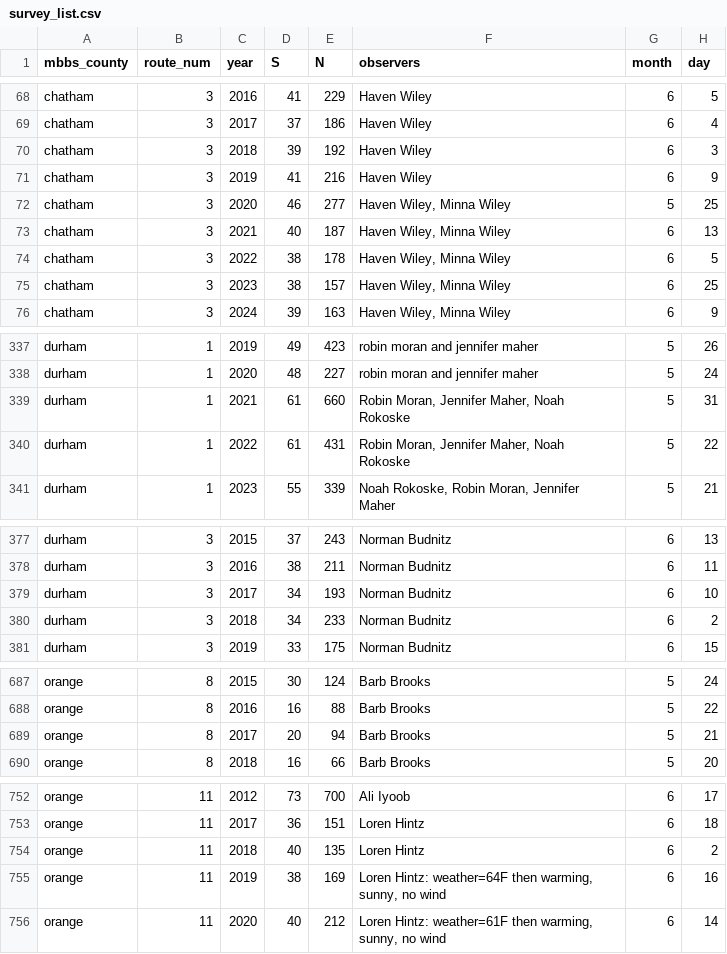
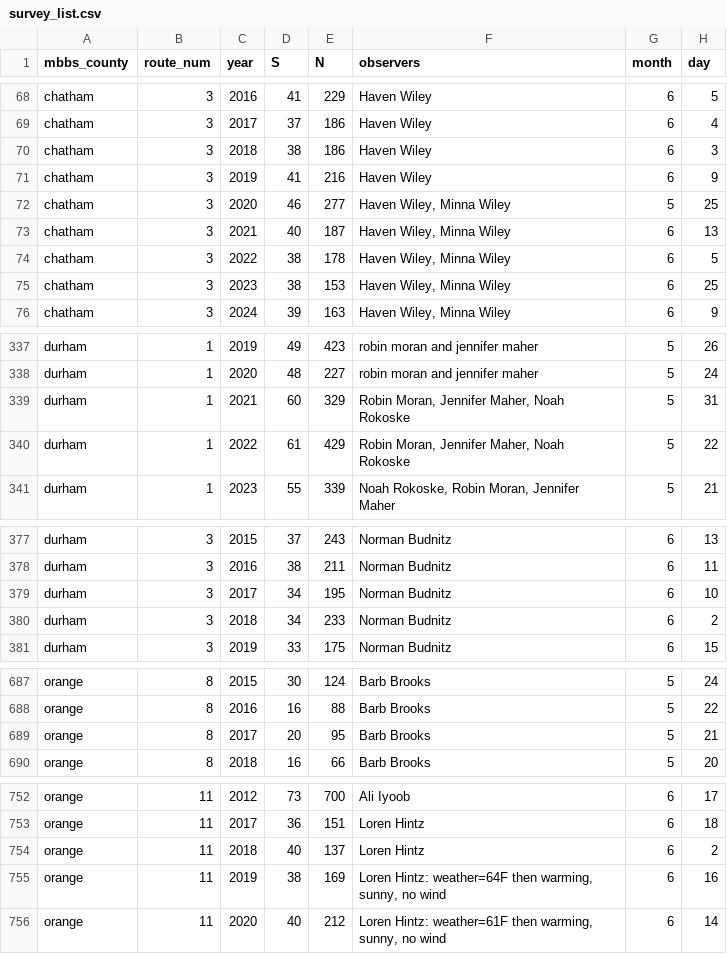
Before and after one commit to nc-minibbs/mbbs, a CSV file: inst/extdata/survey_list.csv, drawn as a sheet; only a part is shown, gaps mark what is left out; the diff names each change by its address in the sheet, - before the commit and + after, or states it on an @@ line.

```diff
--- a/inst/extdata/survey_list.csv
+++ b/inst/extdata/survey_list.csv
-D70 (S): 39
+D70 (S): 38
-E70 (N): 192
+E70 (N): 186
-E75 (N): 157
+E75 (N): 153
-D339 (S): 61
+D339 (S): 60
-E339 (N): 660
+E339 (N): 329
-E340 (N): 431
+E340 (N): 429
-E379 (N): 193
+E379 (N): 195
-E689 (N): 94
+E689 (N): 95
-E754 (N): 135
+E754 (N): 137
```
Also changed, not shown: inst/extdata/mini_observer_conversion_table.csv, 17 other files.
